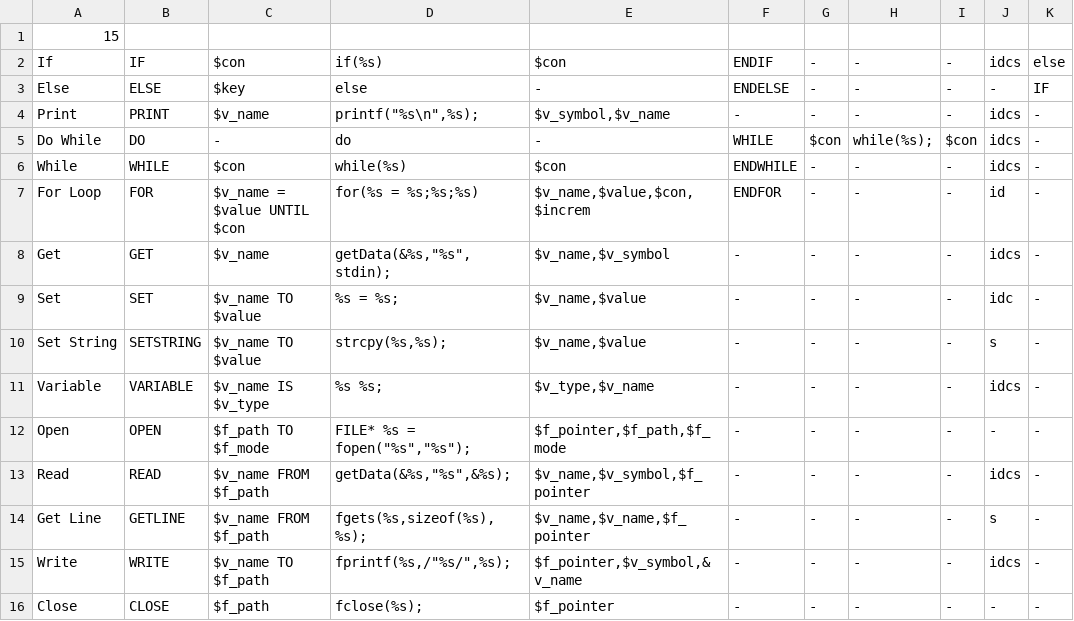
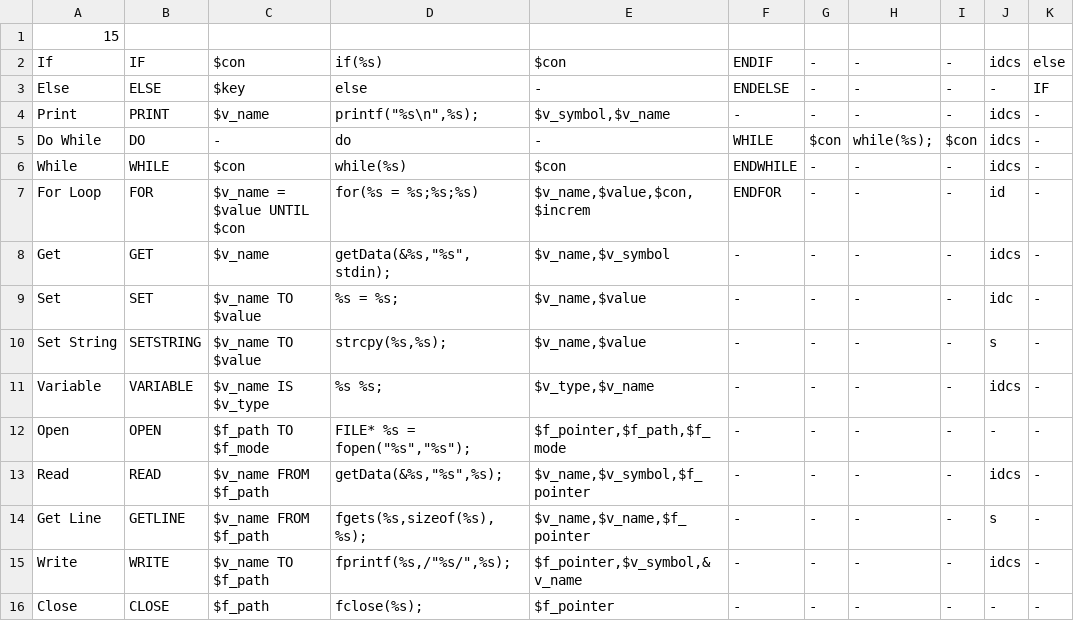
Before and after one commit to Th1nkK1D/pseudo2C, a CSV file: actionRules.csv, drawn as a sheet; only a part is shown; the diff names each change by its address in the sheet, - before the commit and + after, or states it on an @@ line.

```diff
--- a/actionRules.csv
+++ b/actionRules.csv
-D13: getData(&%s,"%s",&%s);
+D13: getData(&%s,"%s",%s);
```
Also changed, not shown: 1 other file.
